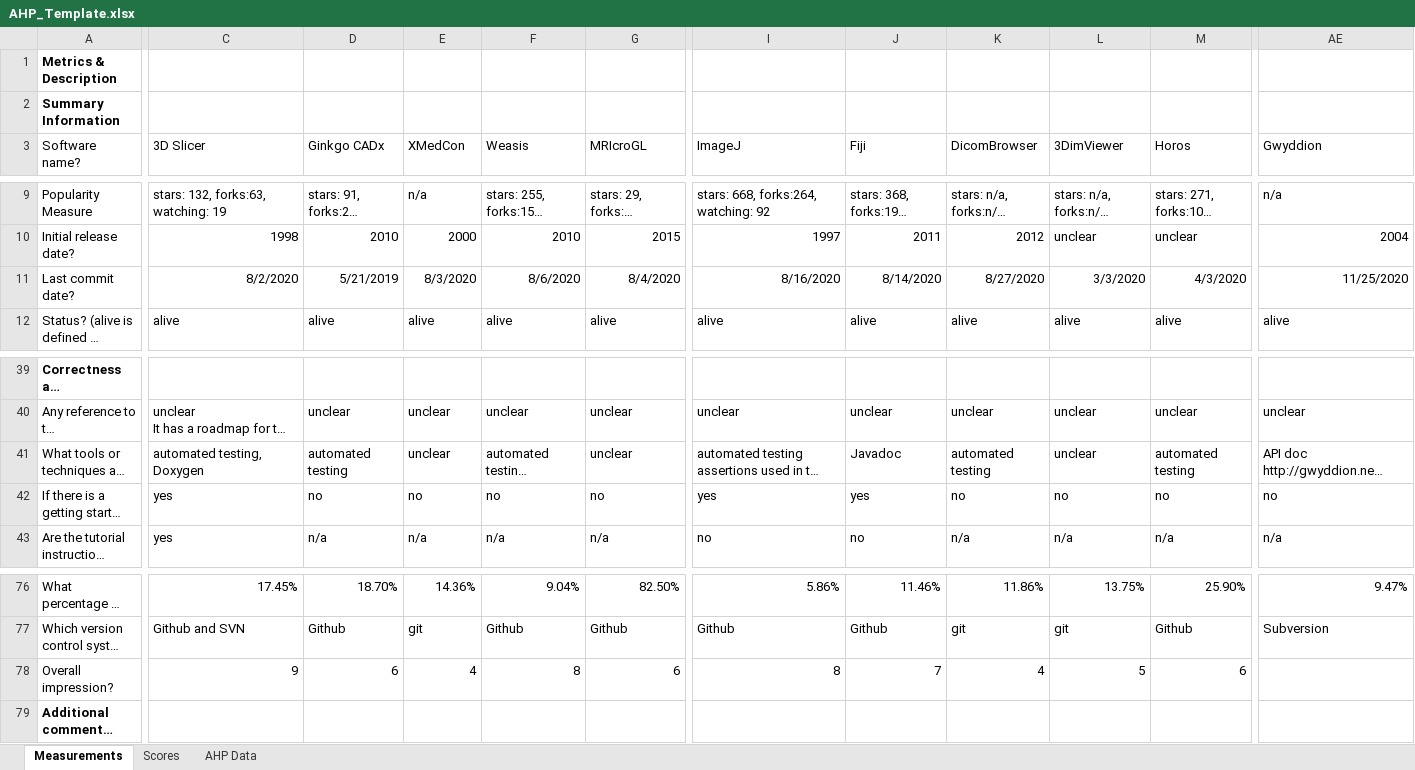
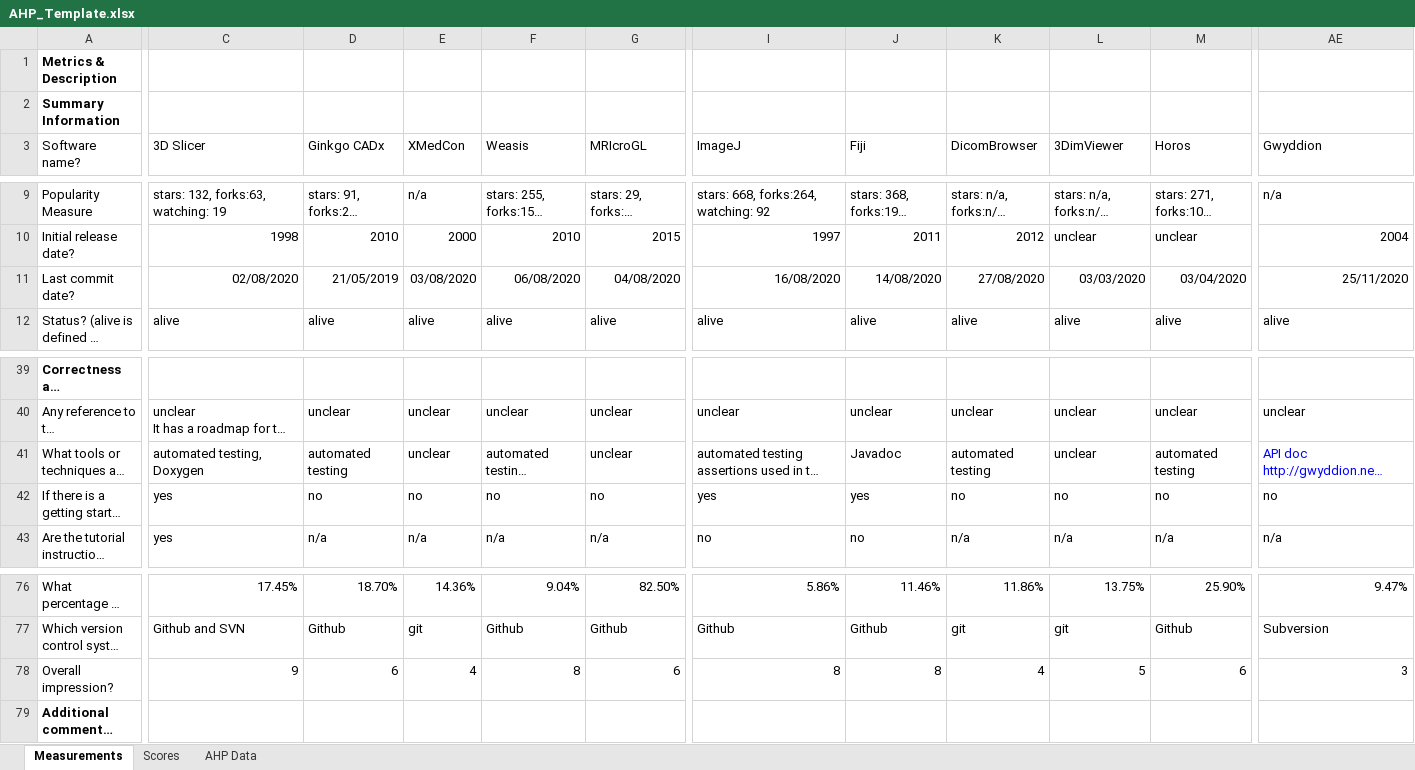
Before and after one commit to smiths/AIMSS, an Excel workbook: StateOfPractice/AHP2021/MedicalImaging/AHP_Template.xlsx, sheet Measurements, drawn as a sheet; only a part is shown, gaps mark what is left out; long unchanged cells end in …; values as stored, in another font and other column widths than the file's, no borders; conditional formats not drawn; the diff covers the shown part only; the diff names each change by its address in the sheet, - before the commit and + after, or states it on an @@ line.

```diff
--- a/StateOfPractice/AHP2021/MedicalImaging/AHP_Template.xlsx (sheet Measurements)
+++ b/StateOfPractice/AHP2021/MedicalImaging/AHP_Template.xlsx (sheet Measurements)
-C11 (3D Slicer): 8/2/2020
+C11 (3D Slicer): 02/08/2020
-D11 (Ginkgo CADx): 5/21/2019
+D11 (Ginkgo CADx): 21/05/2019
-E11 (XMedCon): 8/3/2020
+E11 (XMedCon): 03/08/2020
-F11 (Weasis): 8/6/2020
+F11 (Weasis): 06/08/2020
-G11 (MRIcroGL): 8/4/2020
+G11 (MRIcroGL): 04/08/2020
-I11 (ImageJ): 8/16/2020
+I11 (ImageJ): 16/08/2020
-J11 (Fiji): 8/14/2020
+J11 (Fiji): 14/08/2020
-K11 (DicomBrowser): 8/27/2020
+K11 (DicomBrowser): 27/08/2020
-L11 (3DimViewer): 3/3/2020
+L11 (3DimViewer): 03/03/2020
-M11 (Horos): 4/3/2020
+M11 (Horos): 03/04/2020
-AE11 (Gwyddion): 11/25/2020
+AE11 (Gwyddion): 25/11/2020
-AE41 text colour: black
+AE41 text colour: #0000FF
-J78 (Fiji): 7
+J78 (Fiji): 8
-AE78 (Gwyddion): (empty)
+AE78 (Gwyddion): 3
```
Also changed, not shown: 16 edited cells elsewhere in this sheet, sheet AHP Data, sheet Scores, charts or pictures, StateOfPractice/AHP2021/MedicalImaging/AHP_Charts.xlsx, StateOfPractice/AHP2021/MedicalImaging/Source code/DataProcess/AHP_Template.xlsx, 1 other file.
